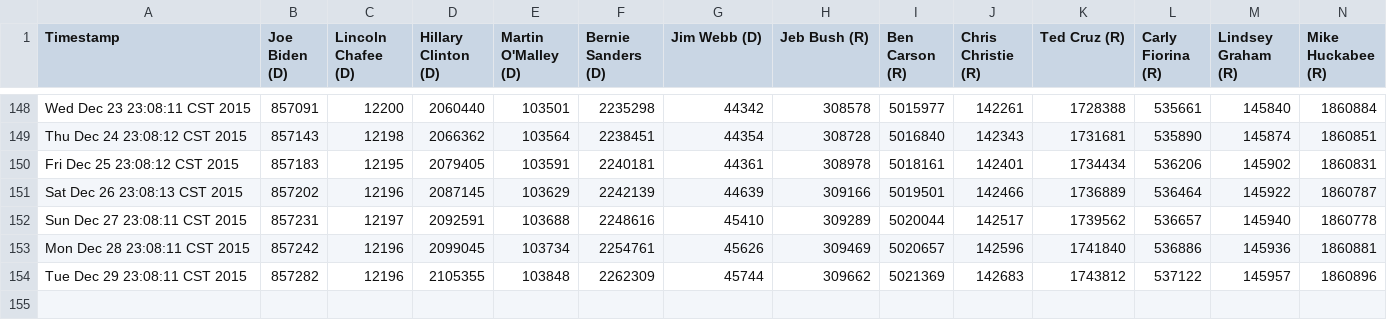
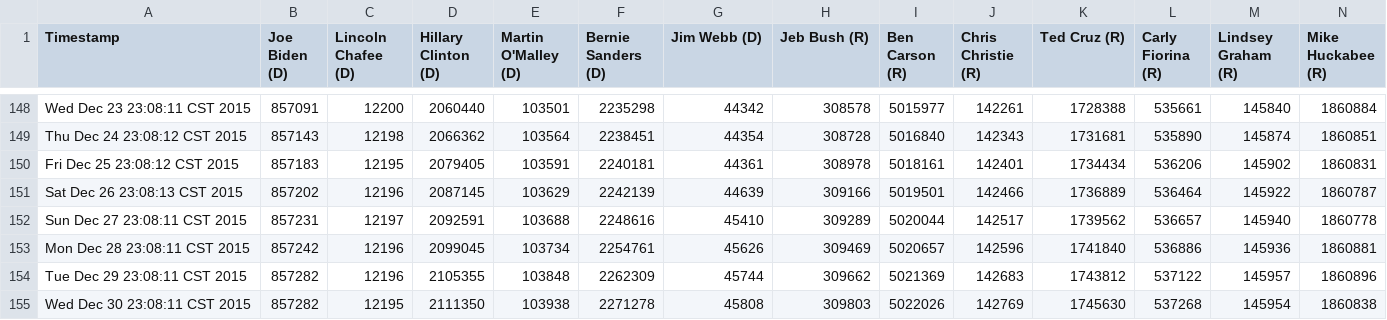
Before and after one commit to eaott/election, a CSV file: like_data.csv, drawn as a sheet; only a part is shown, gaps mark what is left out; rows hold the shown columns only; the diff names each change by its address in the sheet, - before the commit and + after, or states it on an @@ line.

Commit message:
nightly update

```diff
--- a/like_data.csv
+++ b/like_data.csv
+row 155: Wed Dec 30 23:08:11 CST 2015 | 857282 | 12195 | 2111350 | 103938 | 2271278 | 45808 | 309803 | 5022026 | 142769 | 1745630 | 537268 | 145954 | 1860838
```
